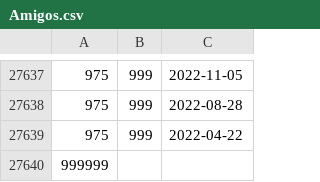
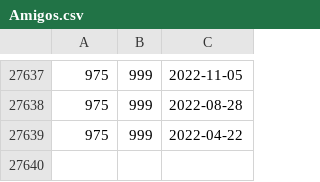
Before and after one commit to SHWestbrook/Trabajo-BBDD, a CSV file: ArchivosCsv/Amigos.csv, drawn as a sheet; only a part is shown, gaps mark what is left out.

Commit message:
Update Amigos.csv

```diff
--- a/ArchivosCsv/Amigos.csv
+++ b/ArchivosCsv/Amigos.csv
@@ -27639,2 +27639 @@
 975,999,2022-04-22
-999999
```
